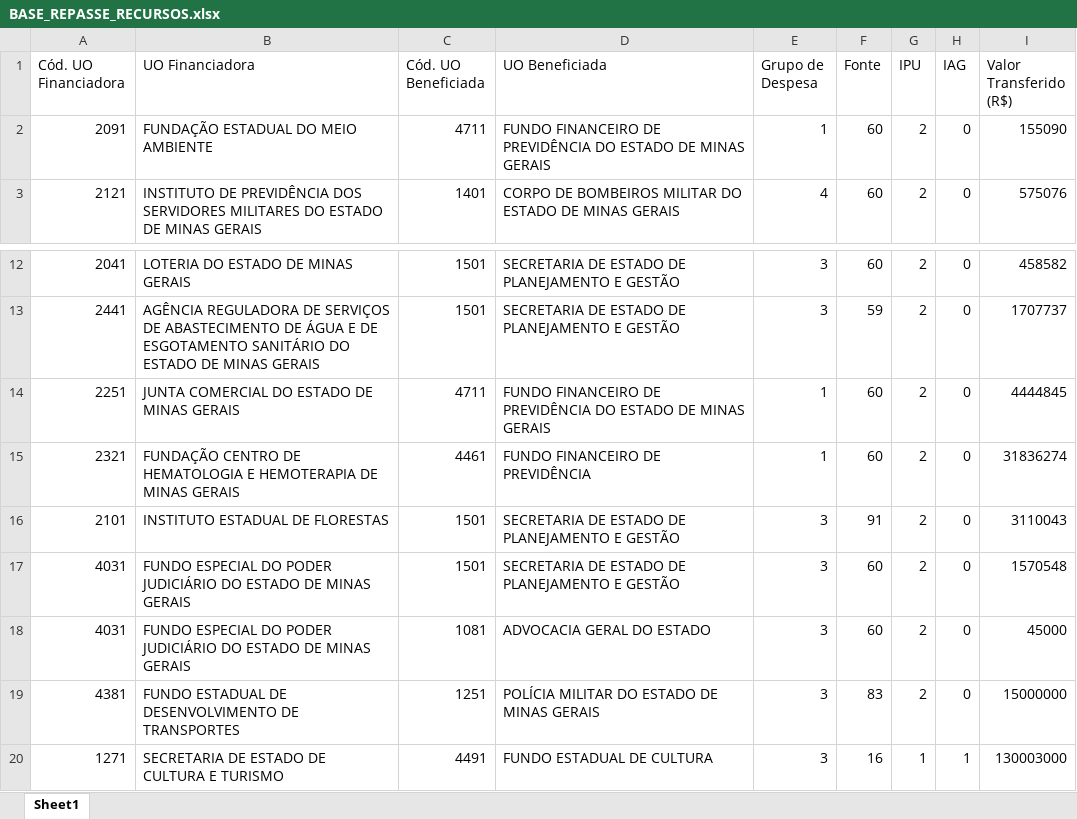
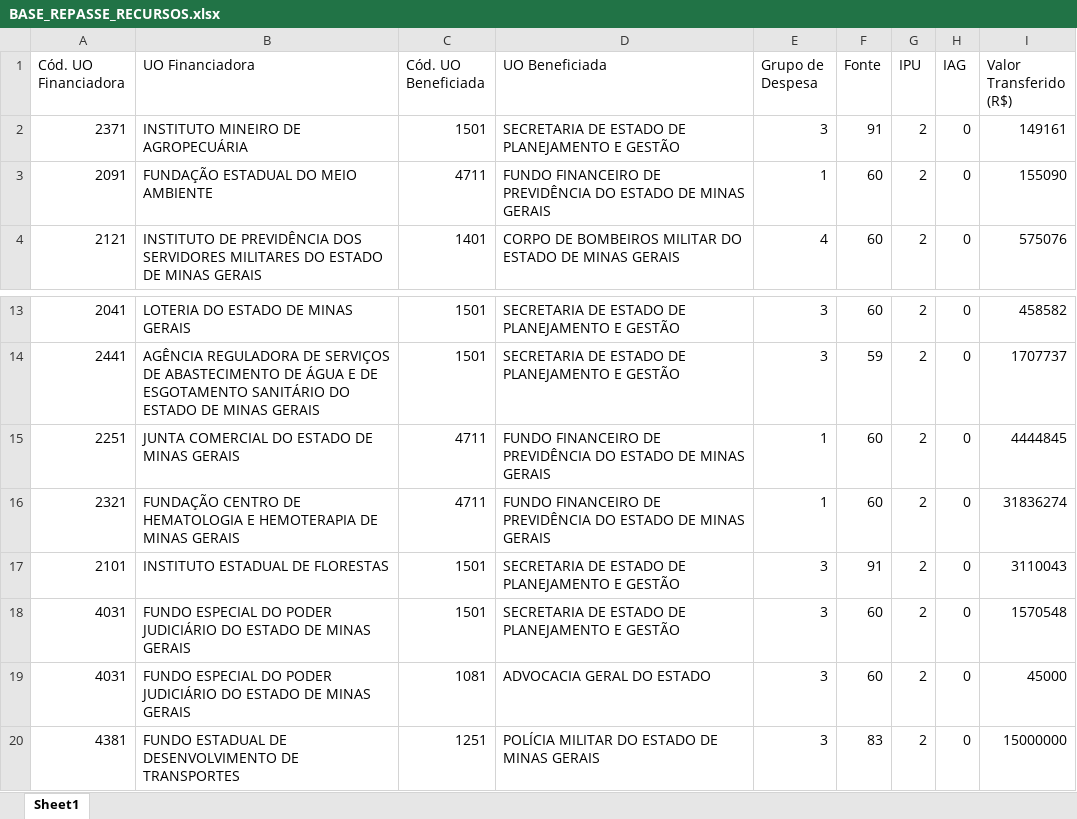
Before and after one commit to splor-mg/dados-ppo-2027, an Excel workbook: data/BASE_REPASSE_RECURSOS.xlsx, sheet Sheet1, drawn as a sheet; only a part is shown, gaps mark what is left out; the shorter side is filled out with more unchanged rows; values as stored, in another font and other column widths than the file's, no borders; addresses are those after the commit; the diff names each change by its address in the sheet, - before the commit and + after, or states it on an @@ line.

```diff
--- a/data/BASE_REPASSE_RECURSOS.xlsx (sheet Sheet1)
+++ b/data/BASE_REPASSE_RECURSOS.xlsx (sheet Sheet1)
+row 2: 2371 | INSTITUTO MINEIRO DE AGROPECUÁRIA | 1501 | SECRETARIA DE ESTADO DE PLANEJAMENTO E GESTÃO | 3 | 91 | 2 | 0 | 149161
-C16 (Cód. UO Beneficiada): 4461
+C16 (Cód. UO Beneficiada): 4711
-D16 (UO Beneficiada): FUNDO FINANCEIRO DE PREVIDÊNCIA
+D16 (UO Beneficiada): FUNDO FINANCEIRO DE PREVIDÊNCIA DO ESTADO DE MINAS GERAIS
```
Also changed, not shown: data/BASE_CATEGORIA_PESSOAL.xlsx, data/BASE_DETALHAMENTO_OBRAS.xlsx, 6 other files.
